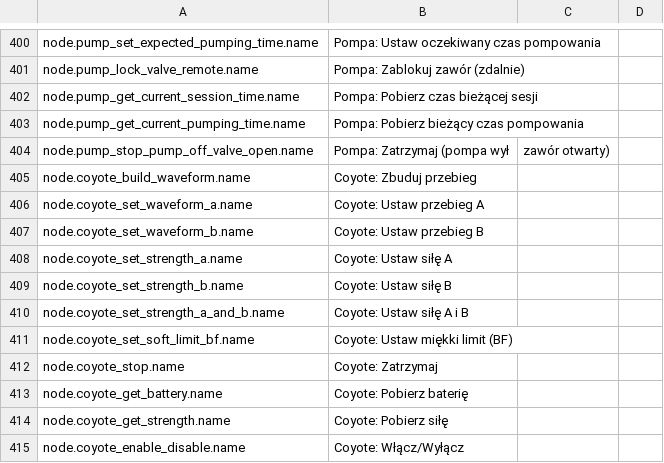
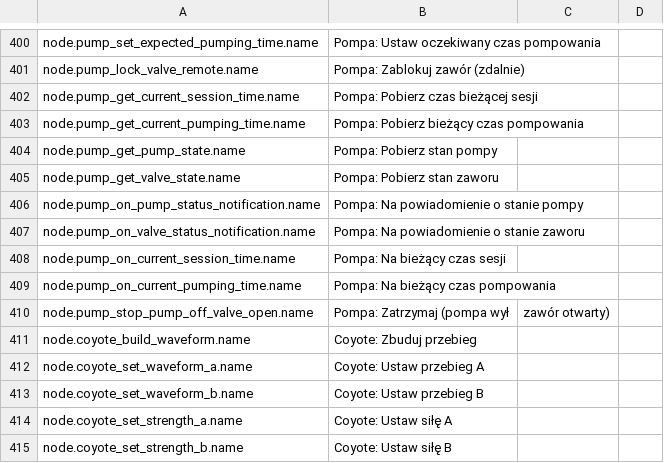
Before and after one commit to H1M4W4R1/GameFlow, a CSV file: locales/PL.csv, drawn as a sheet; only a part is shown, gaps mark what is left out; the shorter side is filled out with more unchanged rows.

Commit message:
Implemented Pump Notifications

```diff
--- a/locales/PL.csv
+++ b/locales/PL.csv
@@ -403,2 +403,8 @@ node.pump_get_current_session_time.name,Pompa: Pobierz czas bieżącej sesji
 node.pump_get_current_pumping_time.name,Pompa: Pobierz bieżący czas pompowania
+node.pump_get_pump_state.name,Pompa: Pobierz stan pompy
+node.pump_get_valve_state.name,Pompa: Pobierz stan zaworu
+node.pump_on_pump_status_notification.name,Pompa: Na powiadomienie o stanie pompy
+node.pump_on_valve_status_notification.name,Pompa: Na powiadomienie o stanie zaworu
+node.pump_on_current_session_time.name,Pompa: Na bieżący czas sesji
+node.pump_on_current_pumping_time.name,Pompa: Na bieżący czas pompowania
 node.pump_stop_pump_off_valve_open.name,Pompa: Zatrzymaj (pompa wył, zawór otwarty)
```
Also changed, not shown: locales/EN.csv, 3 other files.
